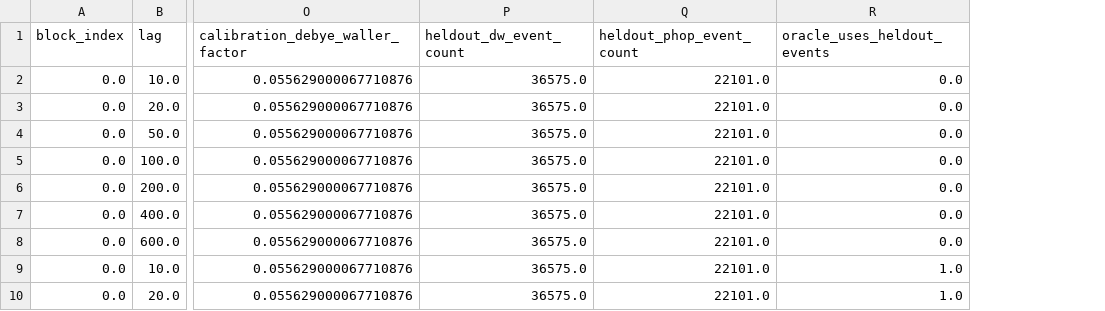
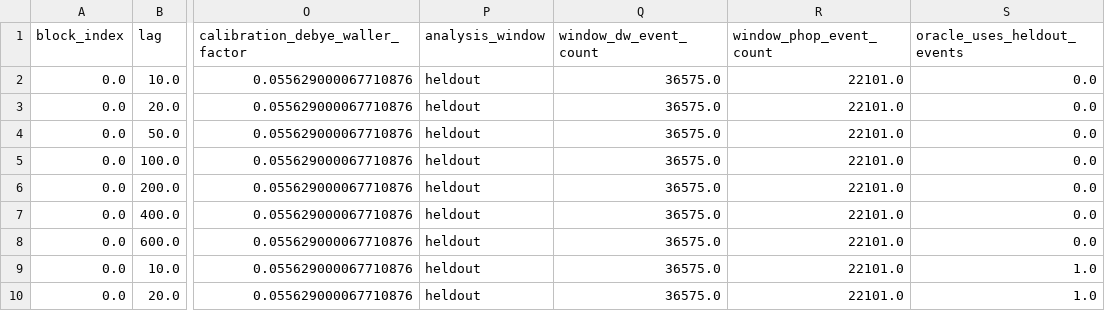
Before and after one commit to cc-chen-tech/renewal-cage-arxiv, a CSV file: data/renewal_cage_ka_replicates_T058_event_oracle_curves.csv, drawn as a sheet; only a part is shown, gaps mark what is left out; addresses are those after the commit; the diff names each change by its address in the sheet, - before the commit and + after, or states it on an @@ line.

Commit message:
transfer calibration jump-cage channels to heldout observables

```diff
--- a/data/renewal_cage_ka_replicates_T058_event_oracle_curves.csv
+++ b/data/renewal_cage_ka_replicates_T058_event_oracle_curves.csv
+column P (analysis_window), rows 2-10: all heldout
-Q1: heldout_dw_event_count
+Q1: window_dw_event_count
-R1: heldout_phop_event_count
+R1: window_phop_event_count
```
Also changed, not shown: data/renewal_cage_ka_replicates_T045_event_oracle_curves.csv, 17 other files.
